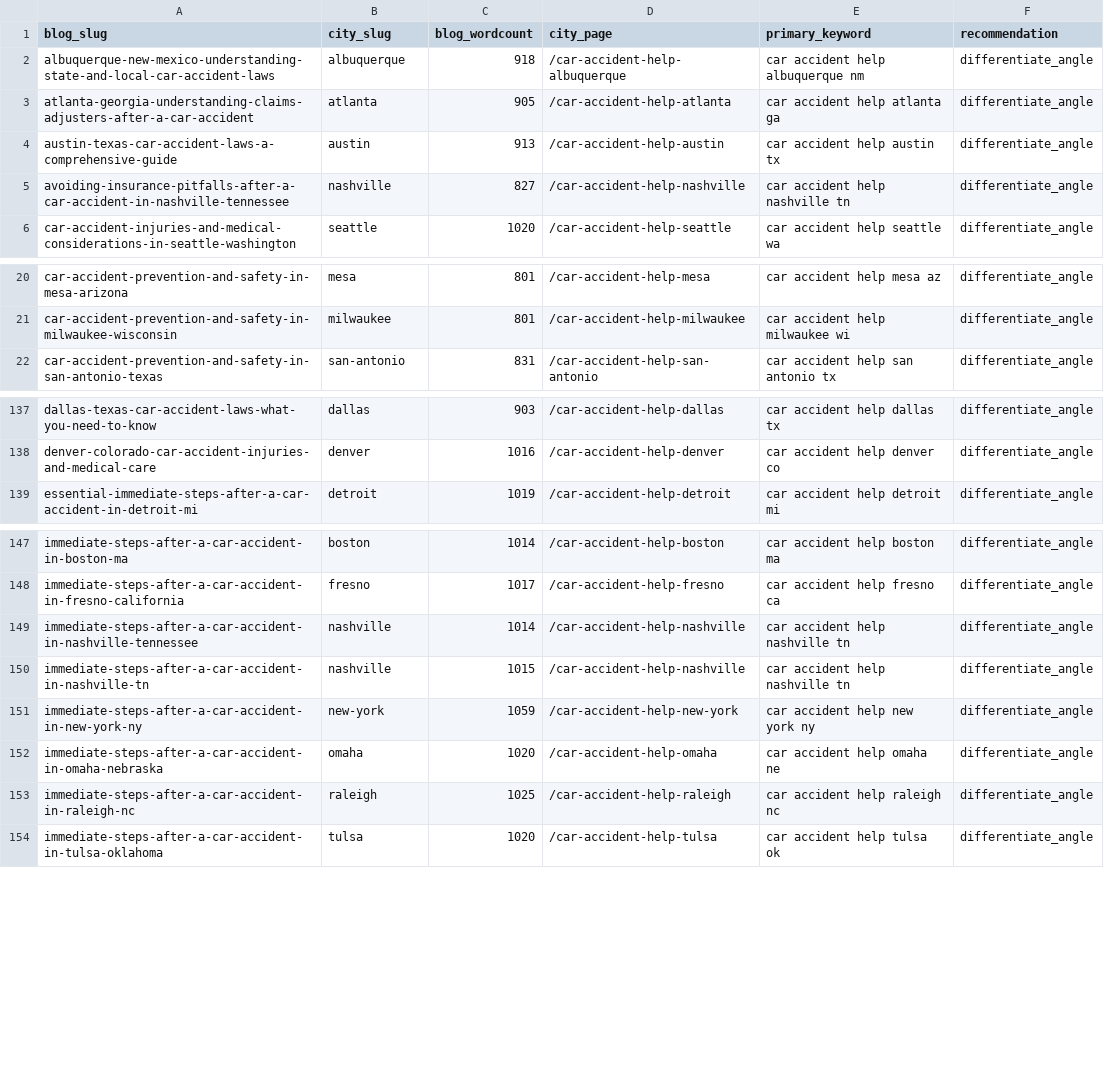
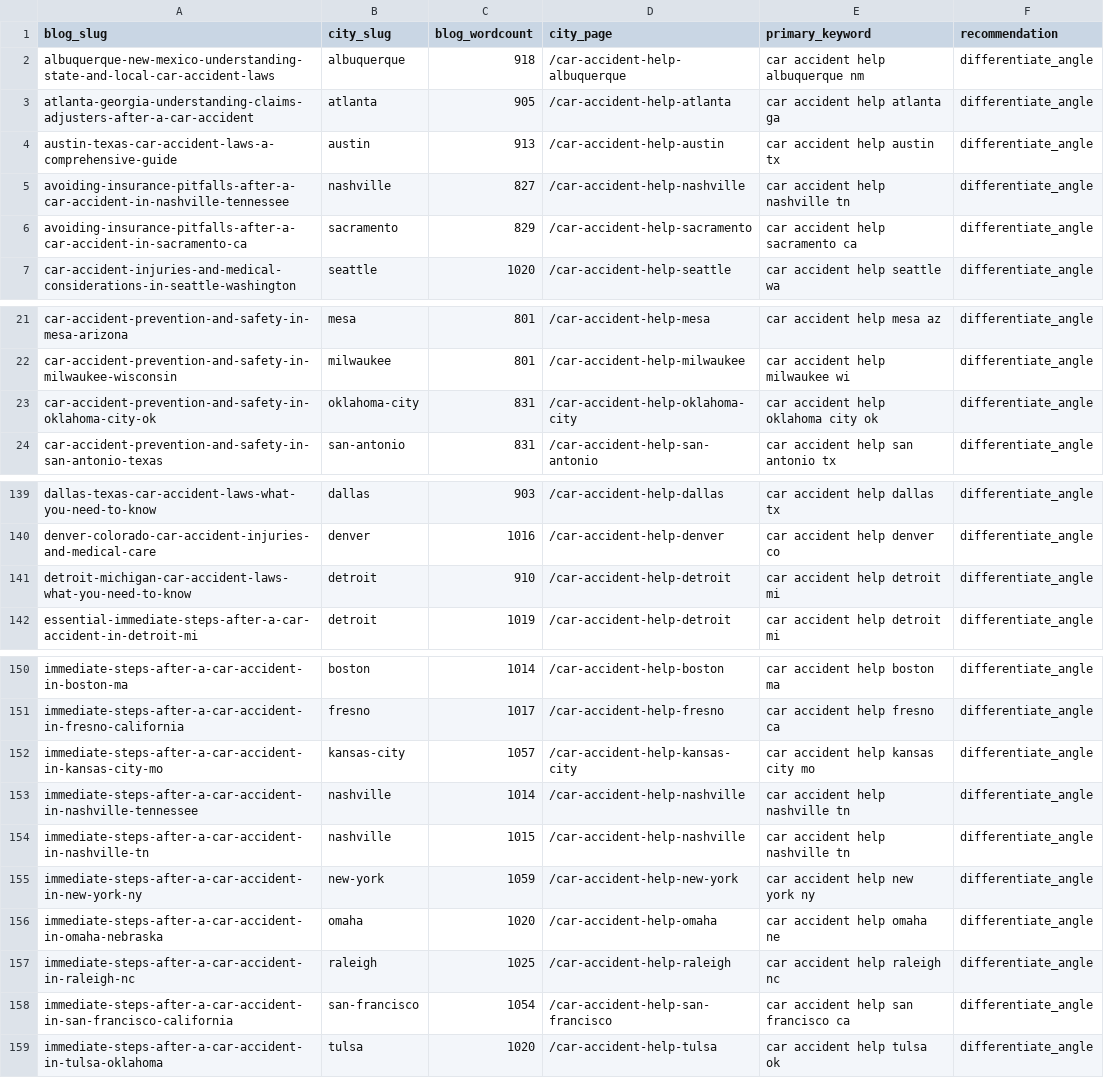
Before and after one commit to scotttischler-byte/wreckmatch, a CSV file: content/cannibalization-report.csv, drawn as a sheet; only a part is shown, gaps mark what is left out; the diff covers the shown part only.

```diff
--- a/content/cannibalization-report.csv
+++ b/content/cannibalization-report.csv
@@ -5,2 +5,3 @@
 "avoiding-insurance-pitfalls-after-a-car-accident-in-nashville-tennessee","nashville","827","/car-accident-help-nashville","car accident help nashville tn","differentiate_angle"
+"avoiding-insurance-pitfalls-after-a-car-accident-in-sacramento-ca","sacramento","829","/car-accident-help-sacramento","car accident help sacramento ca","differentiate_angle"
 "car-accident-injuries-and-medical-considerations-in-seattle-washington","seattle","1020","/car-accident-help-seattle","car accident help seattle wa","differentiate_angle"
@@ -21,2 +22,3 @@
 "car-accident-prevention-and-safety-in-milwaukee-wisconsin","milwaukee","801","/car-accident-help-milwaukee","car accident help milwaukee wi","differentiate_angle"
+"car-accident-prevention-and-safety-in-oklahoma-city-ok","oklahoma-city","831","/car-accident-help-oklahoma-city","car accident help oklahoma city ok","differentiate_angle"
 "car-accident-prevention-and-safety-in-san-antonio-texas","san-antonio","831","/car-accident-help-san-antonio","car accident help san antonio tx","differentiate_angle"
@@ -138,2 +140,3 @@
 "denver-colorado-car-accident-injuries-and-medical-care","denver","1016","/car-accident-help-denver","car accident help denver co","differentiate_angle"
+"detroit-michigan-car-accident-laws-what-you-need-to-know","detroit","910","/car-accident-help-detroit","car accident help detroit mi","differentiate_angle"
 "essential-immediate-steps-after-a-car-accident-in-detroit-mi","detroit","1019","/car-accident-help-detroit","car accident help detroit mi","differentiate_angle"
@@ -148,2 +151,3 @@
 "immediate-steps-after-a-car-accident-in-fresno-california","fresno","1017","/car-accident-help-fresno","car accident help fresno ca","differentiate_angle"
+"immediate-steps-after-a-car-accident-in-kansas-city-mo","kansas-city","1057","/car-accident-help-kansas-city","car accident help kansas city mo","differentiate_angle"
 "immediate-steps-after-a-car-accident-in-nashville-tennessee","nashville","1014","/car-accident-help-nashville","car accident help nashville tn","differentiate_angle"
@@ -153,2 +157,3 @@
 "immediate-steps-after-a-car-accident-in-raleigh-nc","raleigh","1025","/car-accident-help-raleigh","car accident help raleigh nc","differentiate_angle"
+"immediate-steps-after-a-car-accident-in-san-francisco-california","san-francisco","1054","/car-accident-help-san-francisco","car accident help san francisco ca","differentiate_angle"
 "immediate-steps-after-a-car-accident-in-tulsa-oklahoma","tulsa","1020","/car-accident-help-tulsa","car accident help tulsa ok","differentiate_angle"
```
Also changed, not shown: 4 added rows elsewhere in this file, 1 other file.
